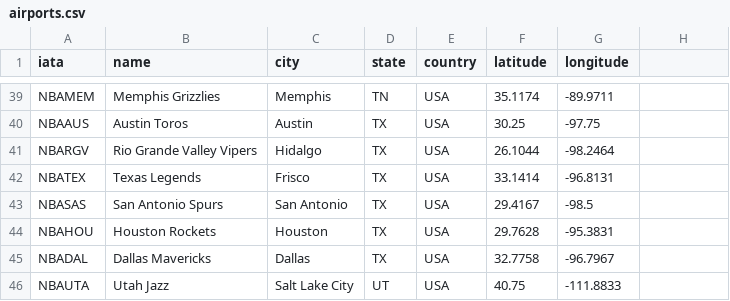
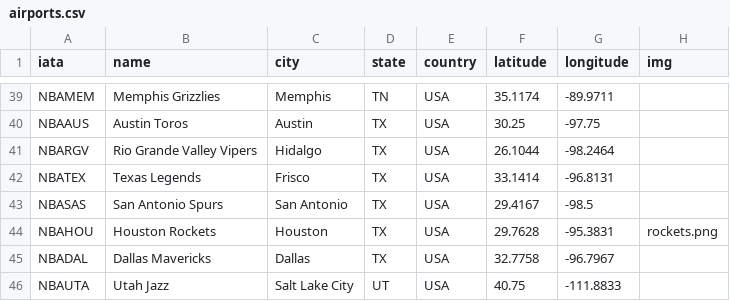
Before and after one commit to mnguyen26/mnguyen26.github.io, a CSV file: airports.csv, drawn as a sheet; only a part is shown, gaps mark what is left out; the diff names each change by its address in the sheet, - before the commit and + after, or states it on an @@ line.

```diff
--- a/airports.csv
+++ b/airports.csv
-H1: (empty)
+H1: img
-H44 (img): (empty)
+H44 (img): rockets.png
```
Also changed, not shown: 2 other files.
